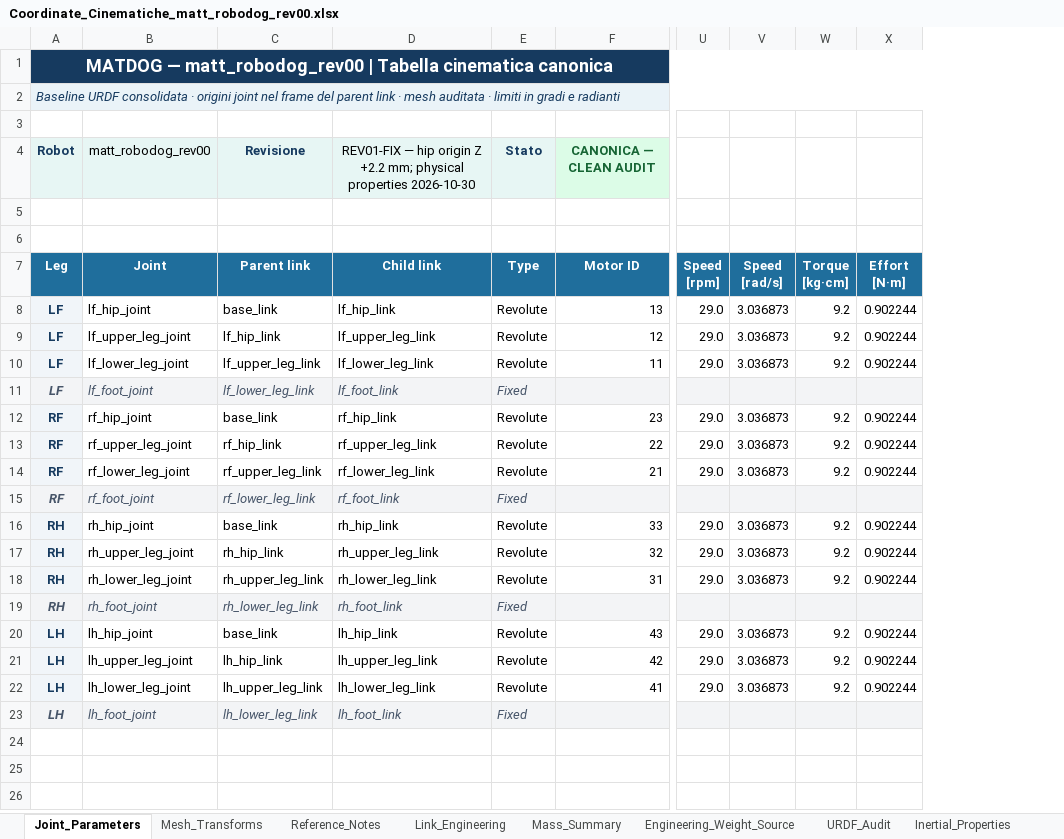
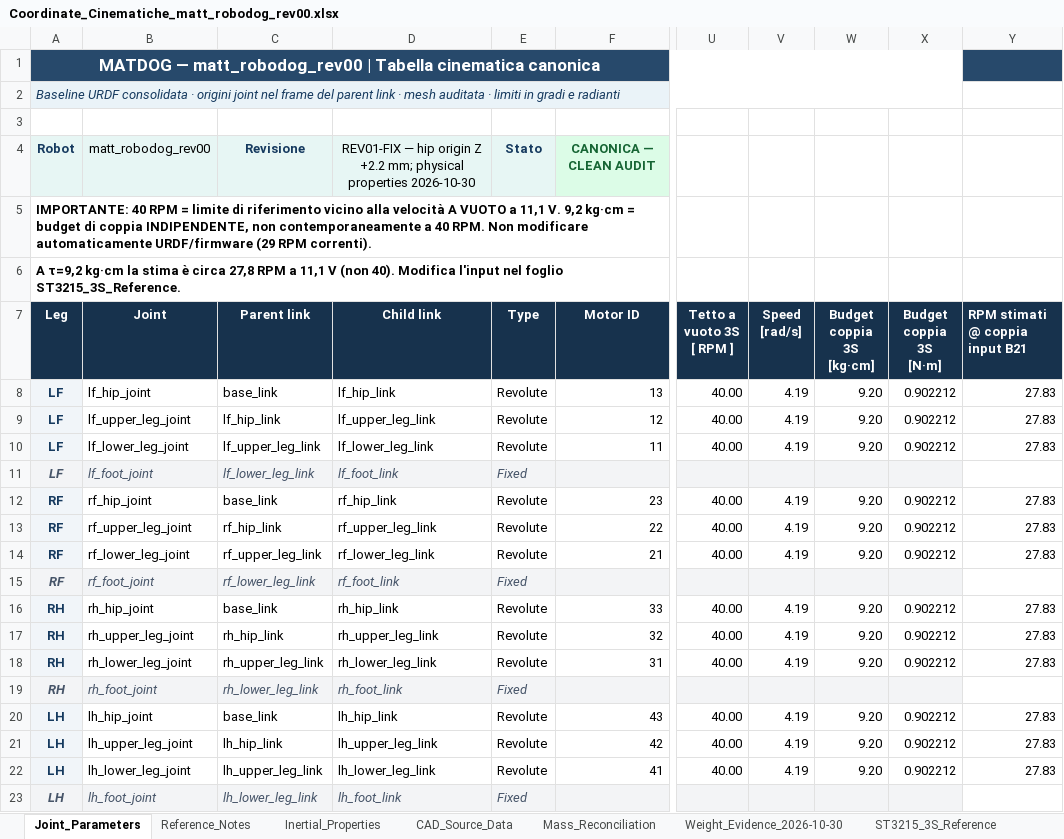
Before and after one commit to MattRobotics/robot-dog, an Excel workbook: 03_CAD/URDF/matt_robodog_rev00/reference/Coordinate_Cinematiche_matt_robodog_rev00.xlsx, sheet Joint_Parameters, drawn as a sheet; only a part is shown, gaps mark what is left out; values as stored, in another font and other column widths than the file's, no borders; table styles not drawn; removed rows and columns are numbered as before the commit, all else as after; the diff covers the shown part only; the diff names each change by its address in the sheet, - before the commit and + after, or states it on an @@ line.

```diff
--- a/03_CAD/URDF/matt_robodog_rev00/reference/Coordinate_Cinematiche_matt_robodog_rev00.xlsx (sheet Joint_Parameters)
+++ b/03_CAD/URDF/matt_robodog_rev00/reference/Coordinate_Cinematiche_matt_robodog_rev00.xlsx (sheet Joint_Parameters)
-sheet tab: Mesh_Transforms
-sheet tab: Link_Engineering
-sheet tab: Mass_Summary
-sheet tab: Engineering_Weight_Source
-sheet tab: URDF_Audit
+sheet tab: ST3215_3S_Reference
-column U (Speed [rpm]), rows 8-22: 29.0 | 29.0 | 29.0 |  | 29.0 | 29.0 | 29.0 |  | 29.0 | 29.0 | 29.0 |  | 29.0 | 29.0 | 29.0
+column U (Tetto a vuoto 3S [ RPM ]), rows 8-22: 40.00 | 40.00 | 40.00 |  | 40.00 | 40.00 | 40.00 |  | 40.00 | 40.00 | 40.00 |  | 40.00 | 40.00 | 40.00
-column W (Torque [kg·cm]), rows 8-22: 9.2 | 9.2 | 9.2 |  | 9.2 | 9.2 | 9.2 |  | 9.2 | 9.2 | 9.2 |  | 9.2 | 9.2 | 9.2
-column X (Effort [N·m]), rows 8-22: 0.902244 | 0.902244 | 0.902244 |  | 0.902244 | 0.902244 | 0.902244 |  | 0.902244 | 0.902244 | 0.902244 |  | 0.902244 | 0.902244 | 0.902244
+column W (Budget coppia 3S [kg·cm]), rows 8-22: 9.20 | 9.20 | 9.20 |  | 9.20 | 9.20 | 9.20 |  | 9.20 | 9.20 | 9.20 |  | 9.20 | 9.20 | 9.20
+column X (Budget coppia 3S [N·m]), rows 8-22: 0.902212 | 0.902212 | 0.902212 |  | 0.902212 | 0.902212 | 0.902212 |  | 0.902212 | 0.902212 | 0.902212 |  | 0.902212 | 0.902212 | 0.902212
+column Y (RPM stimati @ coppia input B21), rows 8-22: 27.83 | 27.83 | 27.83 |  | 27.83 | 27.83 | 27.83 |  | 27.83 | 27.83 | 27.83 |  | 27.83 | 27.83 | 27.83
@@ A1 text size: smaller @@
-A5 (Leg): (empty)
+A5 (Leg): IMPORTANTE: 40 RPM = limite di riferimento vicino alla velocità A VUOTO a 11,1 V. 9,2 kg·cm = budget di coppia INDIPENDENTE, non contemporaneamente a 40 RPM. Non modificare automaticamente URDF/firmware (29 RPM correnti).
-A6 (Leg): (empty)
+A6 (Leg): A τ=9,2 kg·cm la stima è circa 27,8 RPM a 11,1 V (non 40). Modifica l'input nel foglio ST3215_3S_Reference.
-A7:F7 fill: #1F6E9C
+A7:F7 fill: #17324D
-V7 fill: #1F6E9C
+V7 fill: #17324D
-V8:V10 (Speed [rad/s]): 3.036873
+V8:V10 (Speed [rad/s]): 4.19
-V12:V14 (Speed [rad/s]): 3.036873
+V12:V14 (Speed [rad/s]): 4.19
-V16:V18 (Speed [rad/s]): 3.036873
+V16:V18 (Speed [rad/s]): 4.19
-V20:V22 (Speed [rad/s]): 3.036873
+V20:V22 (Speed [rad/s]): 4.19
```
Also changed, not shown: cell formats elsewhere in this sheet, sheet Reference_Notes, sheet Inertial_Properties, sheet Mass_Reconciliation, sheet CAD_Source_Data, sheet Weight_Evidence_2026-10-30, other sheet tabs, charts or pictures, 8 other files.
